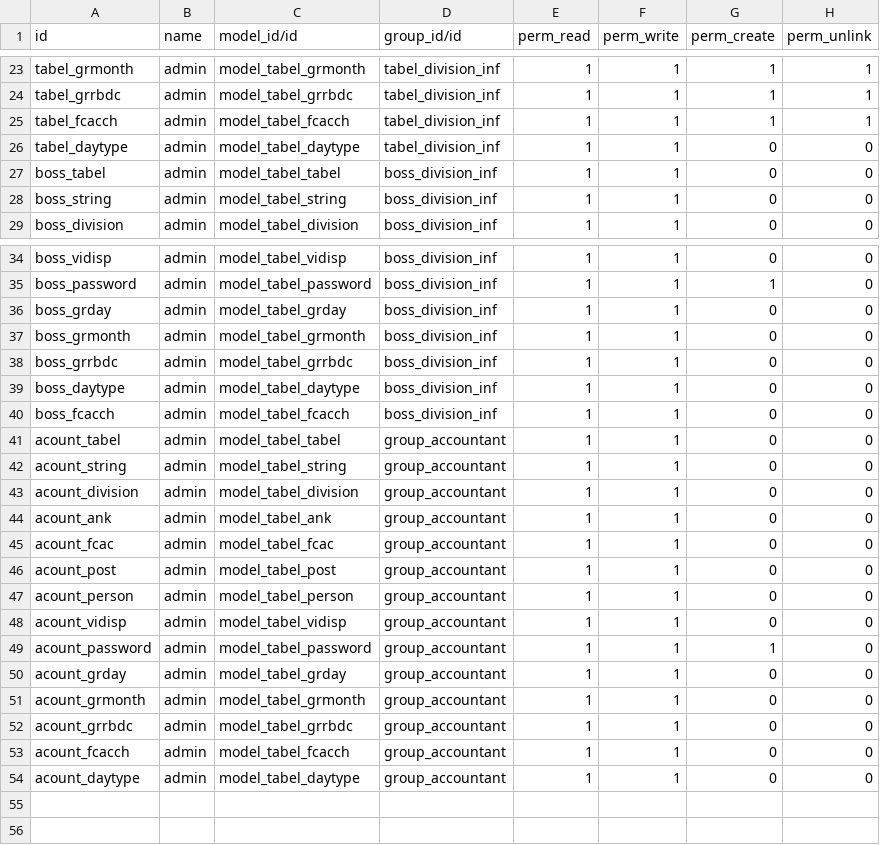
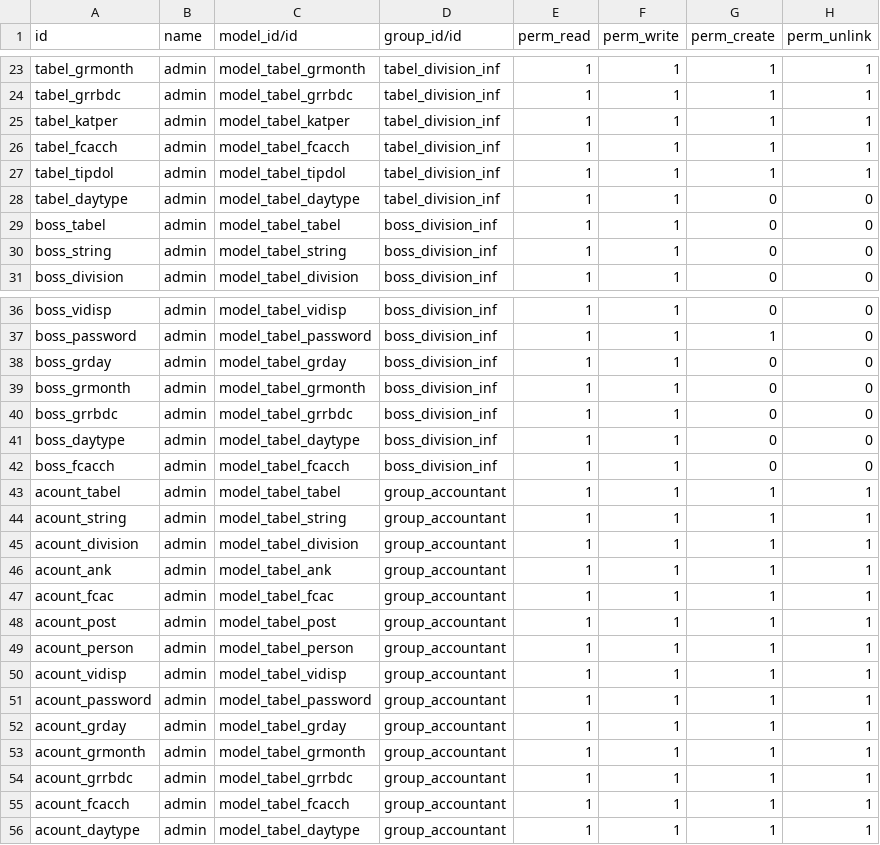
Before and after one commit to shurshilov/Tabel, a CSV file: security/ir.model.access.csv, drawn as a sheet; only a part is shown, gaps mark what is left out.

```diff
--- a/security/ir.model.access.csv
+++ b/security/ir.model.access.csv
@@ -24,3 +24,5 @@ tabel_grmonth,admin,model_tabel_grmonth,tabel_division_inf,1,1,1,1
 tabel_grrbdc,admin,model_tabel_grrbdc,tabel_division_inf,1,1,1,1
+tabel_katper,admin,model_tabel_katper,tabel_division_inf,1,1,1,1
 tabel_fcacch,admin,model_tabel_fcacch,tabel_division_inf,1,1,1,1
+tabel_tipdol,admin,model_tabel_tipdol,tabel_division_inf,1,1,1,1
 tabel_daytype,admin,model_tabel_daytype,tabel_division_inf,1,1,0,0
@@ -40,15 +42,15 @@ boss_daytype,admin,model_tabel_daytype,boss_division_inf,1,1,0,0
 boss_fcacch,admin,model_tabel_fcacch,boss_division_inf,1,1,0,0
-acount_tabel,admin,model_tabel_tabel,group_accountant,1,1,0,0
-acount_string,admin,model_tabel_string,group_accountant,1,1,0,0
-acount_division,admin,model_tabel_division,group_accountant,1,1,0,0
-acount_ank,admin,model_tabel_ank,group_accountant,1,1,0,0
-acount_fcac,admin,model_tabel_fcac,group_accountant,1,1,0,0
-acount_post,admin,model_tabel_post,group_accountant,1,1,0,0
-acount_person,admin,model_tabel_person,group_accountant,1,1,0,0
-acount_vidisp,admin,model_tabel_vidisp,group_accountant,1,1,0,0
-acount_password,admin,model_tabel_password,group_accountant,1,1,1,0
-acount_grday,admin,model_tabel_grday,group_accountant,1,1,0,0
-acount_grmonth,admin,model_tabel_grmonth,group_accountant,1,1,0,0
-acount_grrbdc,admin,model_tabel_grrbdc,group_accountant,1,1,0,0
-acount_fcacch,admin,model_tabel_fcacch,group_accountant,1,1,0,0
-acount_daytype,admin,model_tabel_daytype,group_accountant,1,1,0,0
+acount_tabel,admin,model_tabel_tabel,group_accountant,1,1,1,1
+acount_string,admin,model_tabel_string,group_accountant,1,1,1,1
+acount_division,admin,model_tabel_division,group_accountant,1,1,1,1
+acount_ank,admin,model_tabel_ank,group_accountant,1,1,1,1
+acount_fcac,admin,model_tabel_fcac,group_accountant,1,1,1,1
+acount_post,admin,model_tabel_post,group_accountant,1,1,1,1
+acount_person,admin,model_tabel_person,group_accountant,1,1,1,1
+acount_vidisp,admin,model_tabel_vidisp,group_accountant,1,1,1,1
+acount_password,admin,model_tabel_password,group_accountant,1,1,1,1
+acount_grday,admin,model_tabel_grday,group_accountant,1,1,1,1
+acount_grmonth,admin,model_tabel_grmonth,group_accountant,1,1,1,1
+acount_grrbdc,admin,model_tabel_grrbdc,group_accountant,1,1,1,1
+acount_fcacch,admin,model_tabel_fcacch,group_accountant,1,1,1,1
+acount_daytype,admin,model_tabel_daytype,group_accountant,1,1,1,1
```
Also changed, not shown: 9 other files.
